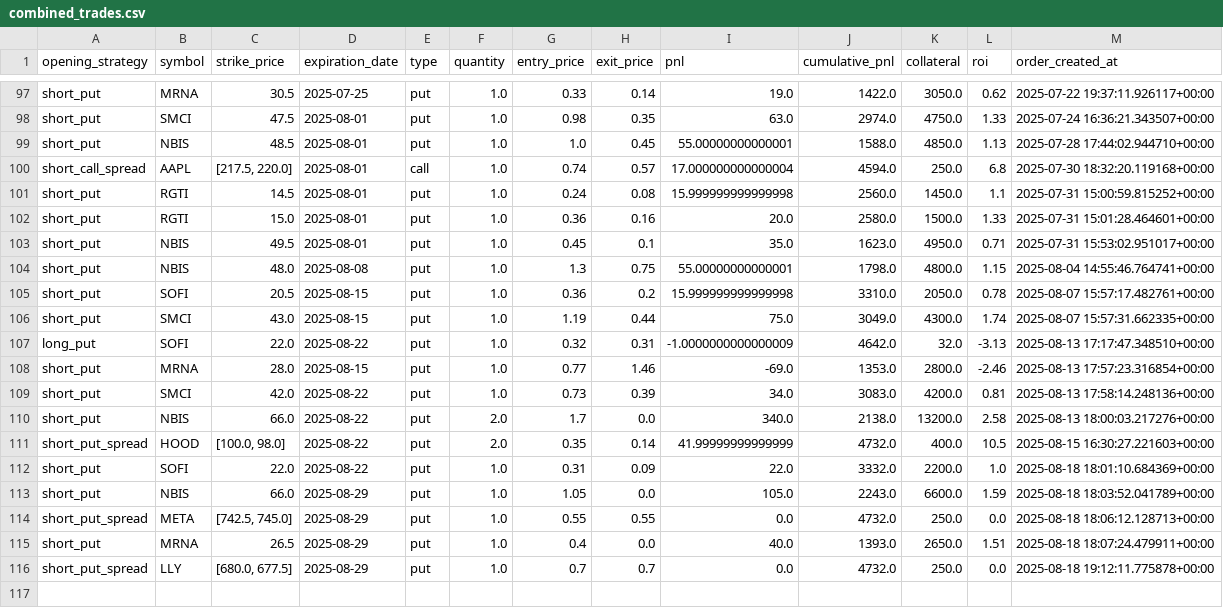
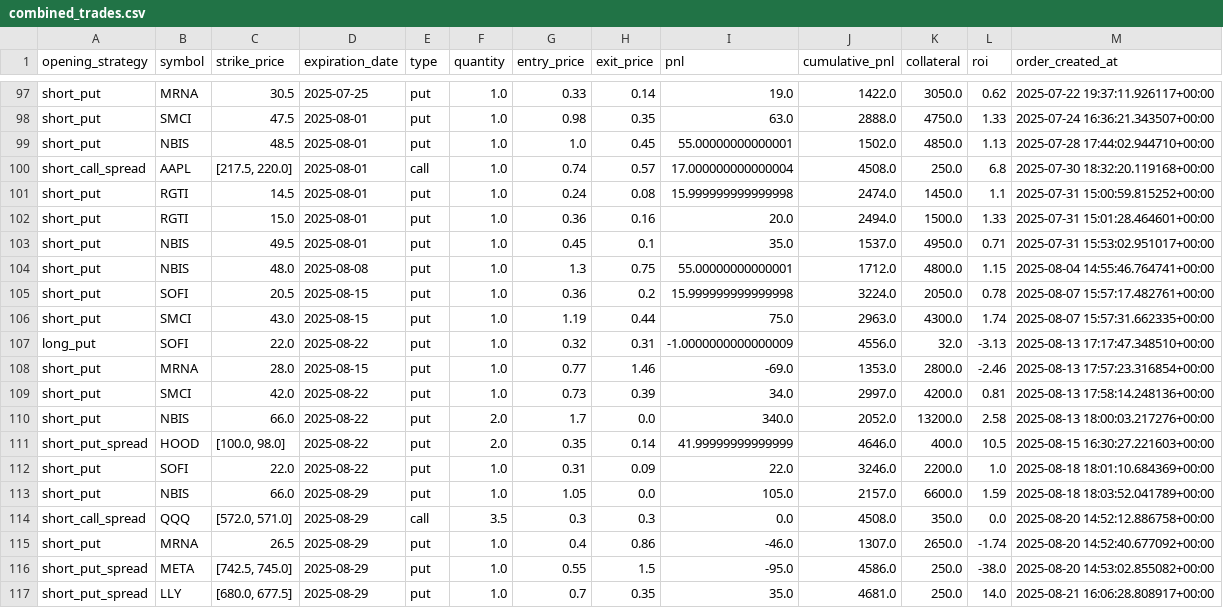
Before and after one commit to mihirargulkar/robinhood-dashboard, a CSV file: data/combined_trades.csv, drawn as a sheet; only a part is shown, gaps mark what is left out; removed rows and columns are numbered as before the commit, all else as after; the diff covers the shown part only; the diff names each change by its address in the sheet, - before the commit and + after, or states it on an @@ line.

```diff
--- a/data/combined_trades.csv
+++ b/data/combined_trades.csv
-J98 (cumulative_pnl): 2974.0
+J98 (cumulative_pnl): 2888.0
-J99 (cumulative_pnl): 1588.0
+J99 (cumulative_pnl): 1502.0
-J100 (cumulative_pnl): 4594.0
+J100 (cumulative_pnl): 4508.0
-J101 (cumulative_pnl): 2560.0
+J101 (cumulative_pnl): 2474.0
-J102 (cumulative_pnl): 2580.0
+J102 (cumulative_pnl): 2494.0
-J103 (cumulative_pnl): 1623.0
+J103 (cumulative_pnl): 1537.0
-J104 (cumulative_pnl): 1798.0
+J104 (cumulative_pnl): 1712.0
-J105 (cumulative_pnl): 3310.0
+J105 (cumulative_pnl): 3224.0
-J106 (cumulative_pnl): 3049.0
+J106 (cumulative_pnl): 2963.0
-J107 (cumulative_pnl): 4642.0
+J107 (cumulative_pnl): 4556.0
-J109 (cumulative_pnl): 3083.0
+J109 (cumulative_pnl): 2997.0
-J110 (cumulative_pnl): 2138.0
+J110 (cumulative_pnl): 2052.0
-J111 (cumulative_pnl): 4732.0
+J111 (cumulative_pnl): 4646.0
-J112 (cumulative_pnl): 3332.0
+J112 (cumulative_pnl): 3246.0
-J113 (cumulative_pnl): 2243.0
+J113 (cumulative_pnl): 2157.0
-row 114: short_put_spread | META | [742.5, 745.0] | 2025-08-29 | put | 1.0 | 0.55 | 0.55 | 0.0 | 4732.0 | 250.0 | 0.0 | 2025-08-18 18:06:12.128713+00:00
+row 114: short_call_spread | QQQ | [572.0, 571.0] | 2025-08-29 | call | 3.5 | 0.3 | 0.3 | 0.0 | 4508.0 | 350.0 | 0.0 | 2025-08-20 14:52:12.886758+00:00
-H115 (exit_price): 0.0
+H115 (exit_price): 0.86
-I115 (pnl): 40.0
+I115 (pnl): -46.0
-J115 (cumulative_pnl): 1393.0
+J115 (cumulative_pnl): 1307.0
-L115 (roi): 1.51
+L115 (roi): -1.74
-M115 (order_created_at): 2025-08-18 18:07:24.479911+00:00
+M115 (order_created_at): 2025-08-20 14:52:40.677092+00:00
+row 116: short_put_spread | META | [742.5, 745.0] | 2025-08-29 | put | 1.0 | 0.55 | 1.5 | -95.0 | 4586.0 | 250.0 | -38.0 | 2025-08-20 14:53:02.855082+00:00
-H117 (exit_price): 0.7
+H117 (exit_price): 0.35
-I117 (pnl): 0.0
+I117 (pnl): 35.0
-J117 (cumulative_pnl): 4732.0
+J117 (cumulative_pnl): 4681.0
-L117 (roi): 0.0
+L117 (roi): 14.0
-M117 (order_created_at): 2025-08-18 19:12:11.775878+00:00
+M117 (order_created_at): 2025-08-21 16:06:28.808917+00:00
```
Also changed, not shown: 55 edited cells elsewhere in this file, data/dia_data.csv, data/option_orders.csv, 5 other files.
